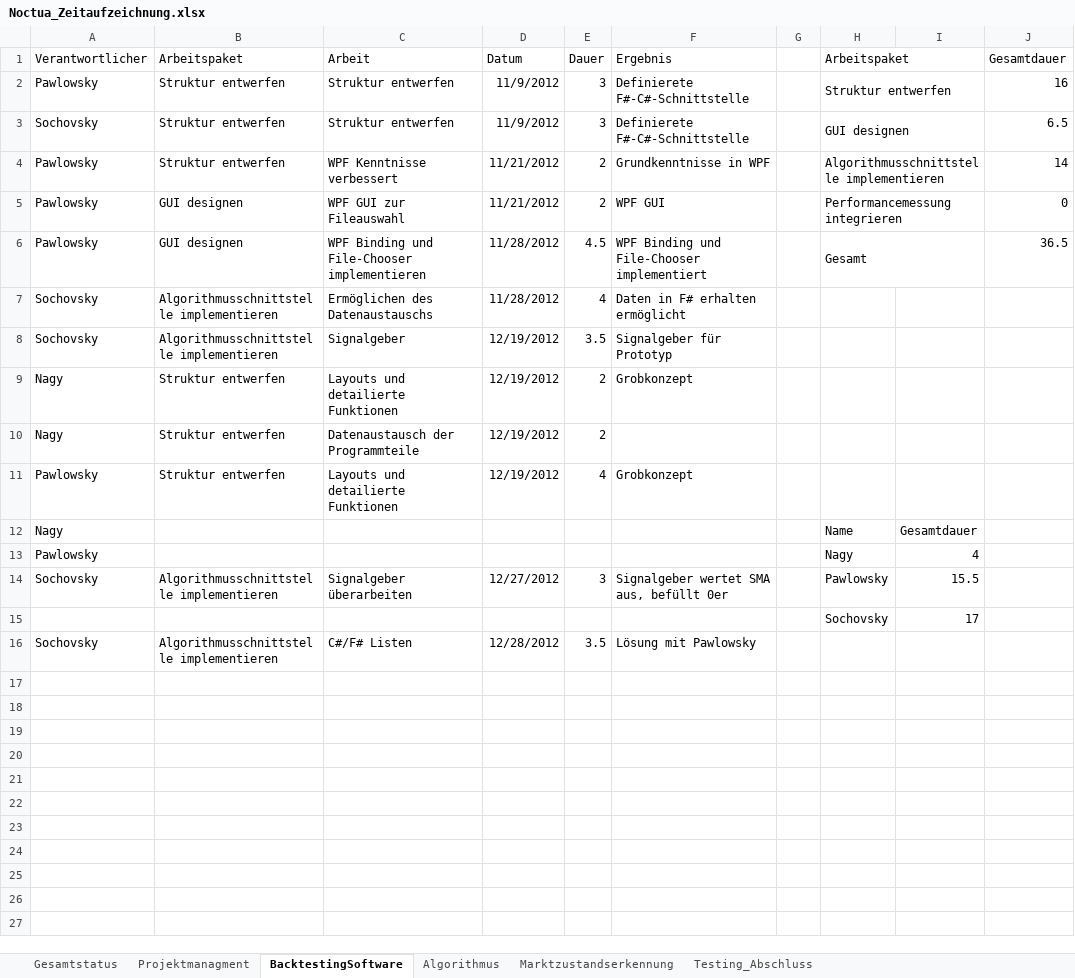
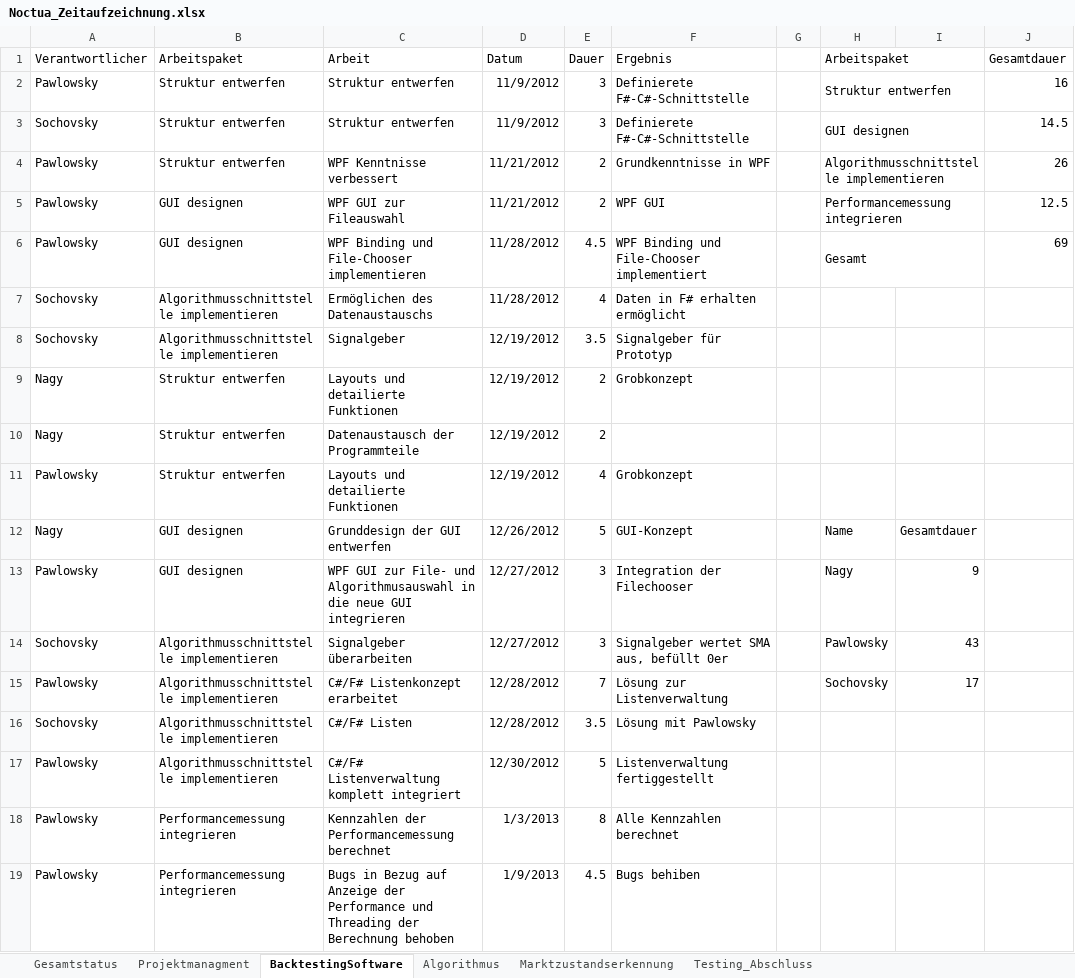
Before and after one commit to gabpaw987/Noctua, an Excel workbook: Dokumentation/Noctua_Zeitaufzeichnung.xlsx, sheet BacktestingSoftware, drawn as a sheet; values as stored, in another font and other column widths than the file's, no borders; removed rows and columns are numbered as before the commit, all else as after; the diff names each change by its address in the sheet, - before the commit and + after, or states it on an @@ line.

Commit message:
Updated Noctua_Zeitaufzeichnung

```diff
--- a/Dokumentation/Noctua_Zeitaufzeichnung.xlsx (sheet BacktestingSoftware)
+++ b/Dokumentation/Noctua_Zeitaufzeichnung.xlsx (sheet BacktestingSoftware)
-J3 (Gesamtdauer): 6.5
+J3 (Gesamtdauer): 14.5
-J4 (Gesamtdauer): 14
+J4 (Gesamtdauer): 26
-J5 (Gesamtdauer): 0
+J5 (Gesamtdauer): 12.5
-J6 (Gesamtdauer): 36.5
+J6 (Gesamtdauer): 69
-B12 (Arbeitspaket): (empty)
+B12 (Arbeitspaket): GUI designen
-C12 (Arbeit): (empty)
+C12 (Arbeit): Grunddesign der GUI entwerfen
-D12 (Datum): (empty)
+D12 (Datum): 12/26/2012
-E12 (Dauer): (empty)
+E12 (Dauer): 5
-F12 (Ergebnis): (empty)
+F12 (Ergebnis): GUI-Konzept
-row 13: Pawlowsky |  |  |  |  |  |  | Nagy | 4
+row 13: Pawlowsky | GUI designen | WPF GUI zur File- und Algorithmusauswahl in die neue GUI integrieren | 12/27/2012 | 3 | Integration der Filechooser |  | Nagy | 9
-I14: 15.5
+I14: 43
-row 15:  |  |  |  |  |  |  | Sochovsky | 17
+row 15: Pawlowsky | Algorithmusschnittstelle implementieren | C#/F# Listenkonzept erarbeitet | 12/28/2012 | 7 | Lösung zur Listenverwaltung |  | Sochovsky | 17
+row 17: Pawlowsky | Algorithmusschnittstelle implementieren | C#/F# Listenverwaltung komplett integriert | 12/30/2012 | 5 | Listenverwaltung fertiggestellt
+row 18: Pawlowsky | Performancemessung integrieren | Kennzahlen der Performancemessung berechnet | 1/3/2013 | 8 | Alle Kennzahlen berechnet
+row 19: Pawlowsky | Performancemessung integrieren | Bugs in Bezug auf Anzeige der Performance und Threading der Berechnung behoben | 1/9/2013 | 4.5 | Bugs behiben
```
Also changed, not shown: sheet Algorithmus, sheet Gesamtstatus, charts or pictures.
